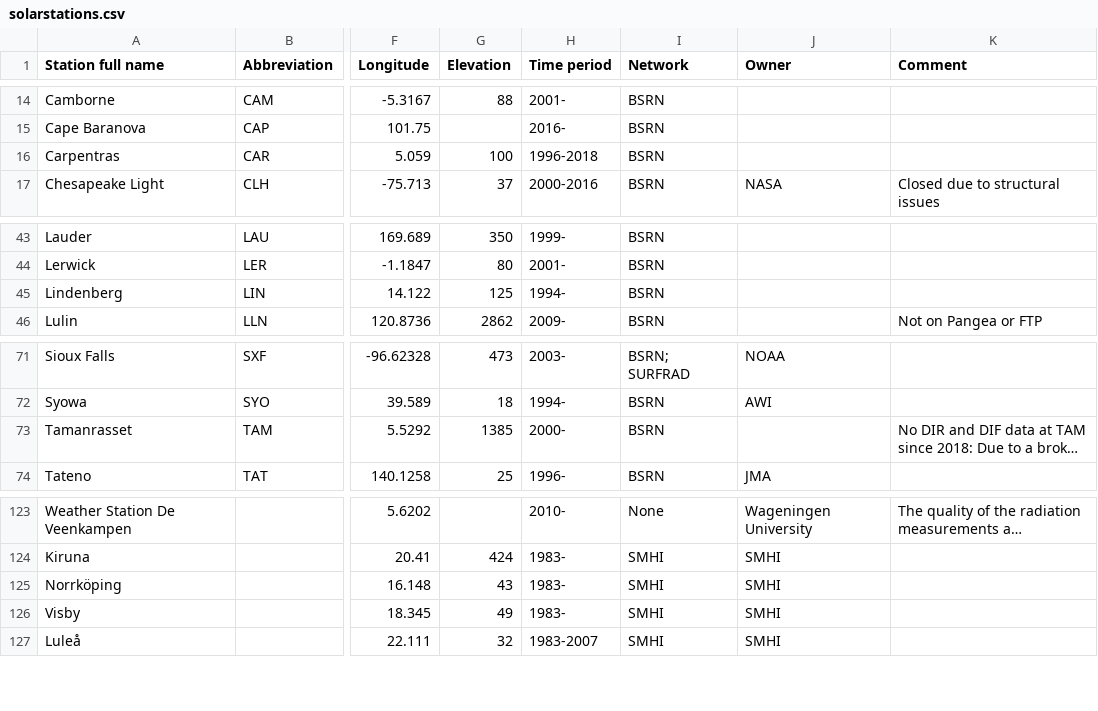
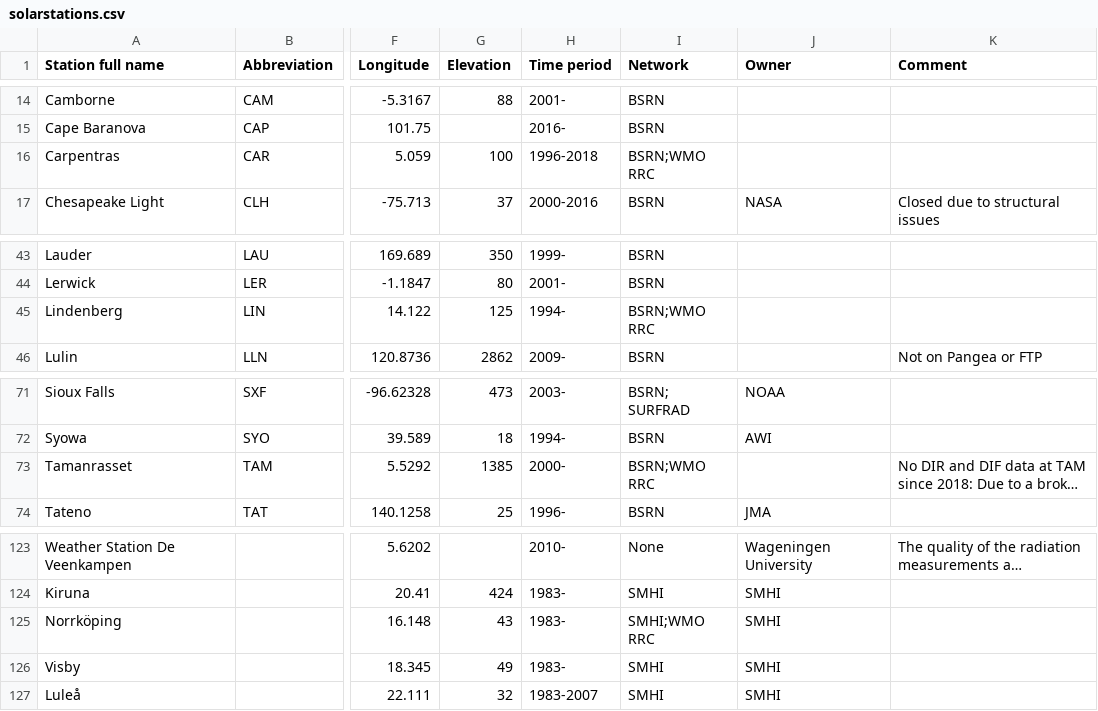
Before and after one commit to AssessingSolar/solarstations, a CSV file: solarstations.csv, drawn as a sheet; only a part is shown, gaps mark what is left out; long unchanged cells end in …; the diff names each change by its address in the sheet, - before the commit and + after, or states it on an @@ line.

Commit message:
Added WMO RRC network

```diff
--- a/solarstations.csv
+++ b/solarstations.csv
-I16 (Network): BSRN
+I16 (Network): BSRN;WMO RRC
-I45 (Network): BSRN
+I45 (Network): BSRN;WMO RRC
-I73 (Network): BSRN
+I73 (Network): BSRN;WMO RRC
-I125 (Network): SMHI
+I125 (Network): SMHI;WMO RRC
```
